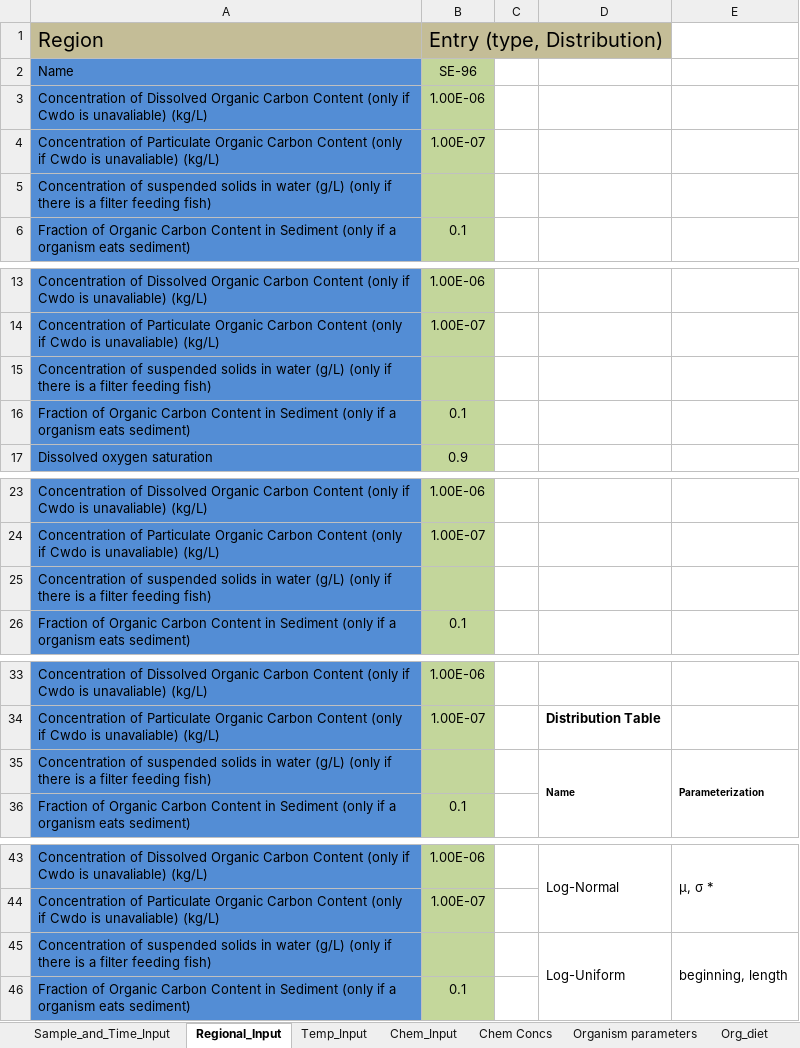
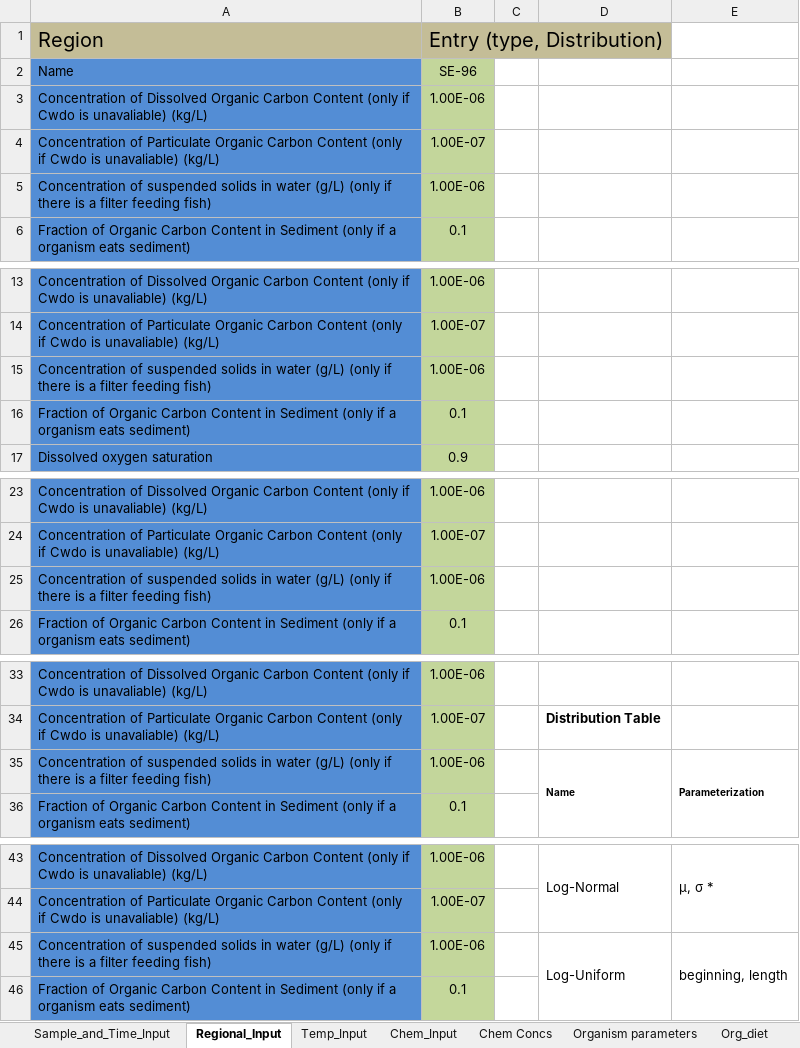
Before and after one commit to totorotoby/FishRand, an Excel workbook: sheets/input/Pegan_Cove_South_Pond NSSC inputs from KvS 2017 w Toby 190103f.xlsx, sheet Regional_Input, drawn as a sheet; only a part is shown, gaps mark what is left out; values as stored, in another font and other column widths than the file's, no borders; charts and pictures not drawn; the diff covers the shown part only; the diff names each change by its address in the sheet, - before the commit and + after, or states it on an @@ line.

Commit message:
fixed graph axis and regional pointsin get map

```diff
--- a/sheets/input/Pegan_Cove_South_Pond NSSC inputs from KvS 2017 w Toby 190103f.xlsx (sheet Regional_Input)
+++ b/sheets/input/Pegan_Cove_South_Pond NSSC inputs from KvS 2017 w Toby 190103f.xlsx (sheet Regional_Input)
-B5: (empty)
+B5: 1.00E-06
-B15: (empty)
+B15: 1.00E-06
-B25: (empty)
+B25: 1.00E-06
-B35: (empty)
+B35: 1.00E-06
-B45: (empty)
+B45: 1.00E-06
```
Also changed, not shown: 4 edited cells elsewhere in this sheet, sheet Chem Concs, sheet Temp_Input, sheet Migratory_data, sheet Organism parameters, sheet Sample_and_Time_Input, charts or pictures, 11 other files.
